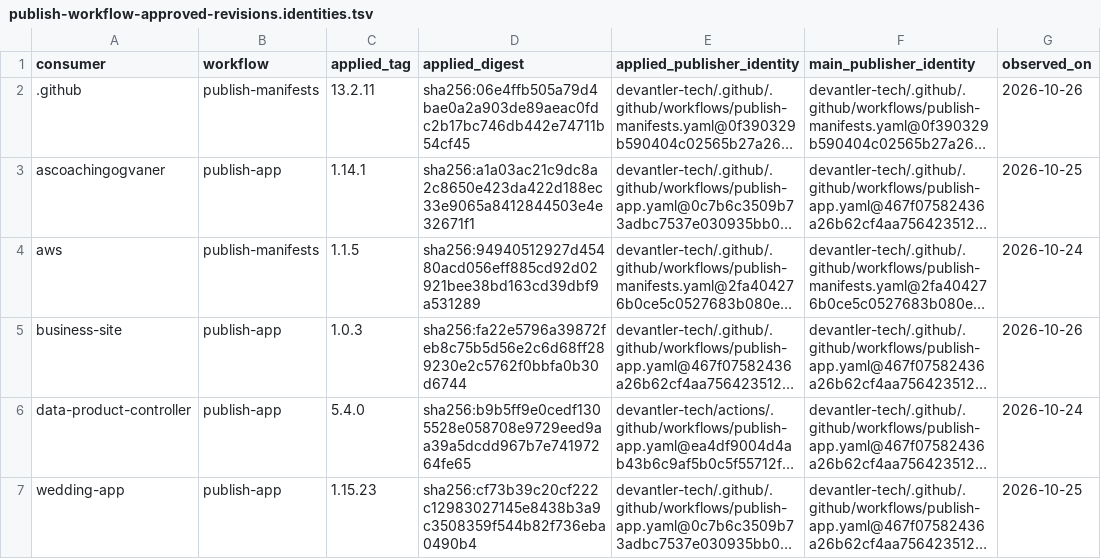
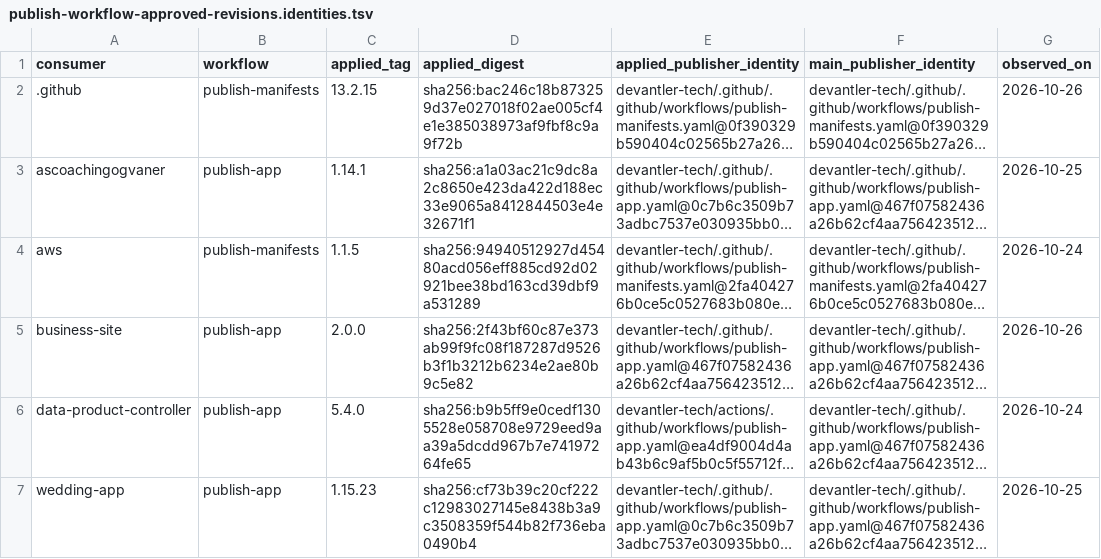
Before and after one commit to devantler-tech/platform, a TSV file: scripts/publish-workflow-approved-revisions.identities.tsv, drawn as a sheet; long unchanged cells end in …; the diff names each change by its address in the sheet, - before the commit and + after, or states it on an @@ line.

```diff
--- a/scripts/publish-workflow-approved-revisions.identities.tsv
+++ b/scripts/publish-workflow-approved-revisions.identities.tsv
-C2 (applied_tag): 13.2.11
+C2 (applied_tag): 13.2.15
-D2 (applied_digest): sha256:06e4ffb505a79d4bae0a2a903de89aeac0fdc2b17bc746db442e74711b54cf45
+D2 (applied_digest): sha256:bac246c18b873259d37e027018f02ae005cf4e1e385038973af9fbf8c9a9f72b
-C5 (applied_tag): 1.0.3
+C5 (applied_tag): 2.0.0
-D5 (applied_digest): sha256:fa22e5796a39872feb8c75b5d56e2c6d68ff289230e2c5762f0bbfa0b30d6744
+D5 (applied_digest): sha256:2f43bf60c87e373ab99f9fc08f187287d9526b3f1b3212b6234e2ae80b9c5e82
```
Also changed, not shown: 1 other file.
